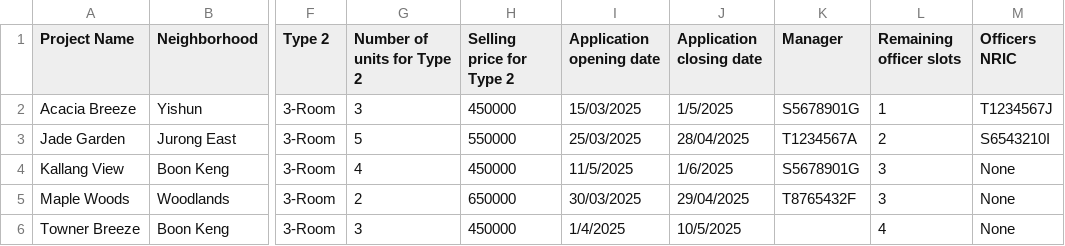
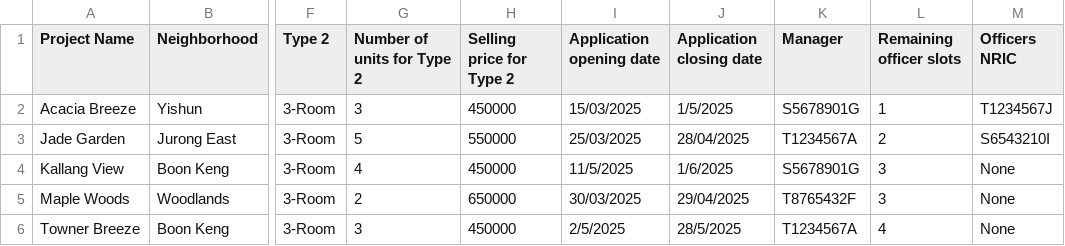
Before and after one commit to R3izorr/SC2002-GRP5, a CSV file: data/ProjectList.csv, drawn as a sheet; only a part is shown, gaps mark what is left out; the diff names each change by its address in the sheet, - before the commit and + after, or states it on an @@ line.

```diff
--- a/data/ProjectList.csv
+++ b/data/ProjectList.csv
-I6 (Application opening date): 1/4/2025
+I6 (Application opening date): 2/5/2025
-J6 (Application closing date): 10/5/2025
+J6 (Application closing date): 28/5/2025
-K6 (Manager): (empty)
+K6 (Manager): T1234567A
```
Also changed, not shown: 41 other files.
